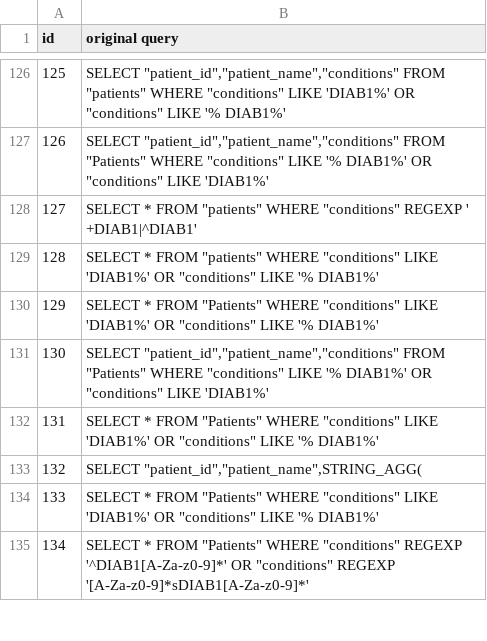
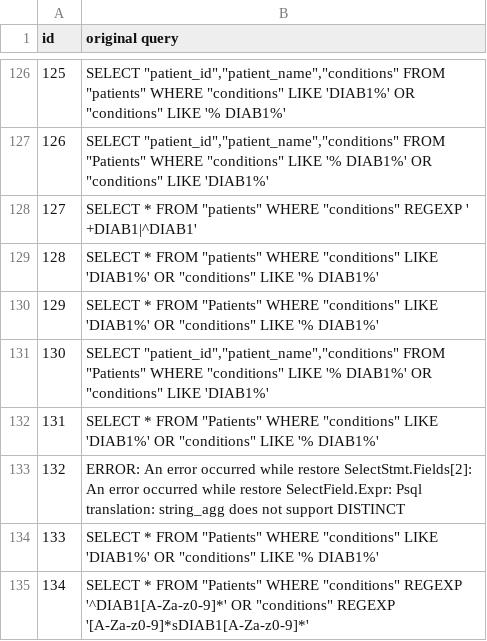
Before and after one commit to kayuwg/mysql2psql, a CSV file: translated/origin1527.csv, drawn as a sheet; only a part is shown, gaps mark what is left out.

```diff
--- a/translated/origin1527.csv
+++ b/translated/origin1527.csv
@@ -132,3 +132,3 @@ id,original query
 131,"SELECT * FROM ""Patients"" WHERE ""conditions"" LIKE 'DIAB1%' OR ""conditions"" LIKE '% DIAB1%'"
-132,"SELECT ""patient_id"",""patient_name"",STRING_AGG("
+132,ERROR: An error occurred while restore SelectStmt.Fields[2]: An error occurred while restore SelectField.Expr: Psql translation: string_agg does not support DISTINCT
 133,"SELECT * FROM ""Patients"" WHERE ""conditions"" LIKE 'DIAB1%' OR ""conditions"" LIKE '% DIAB1%'"
```
Also changed, not shown: translated/origin1045.csv, translated/origin1083.csv, 4 other files.
